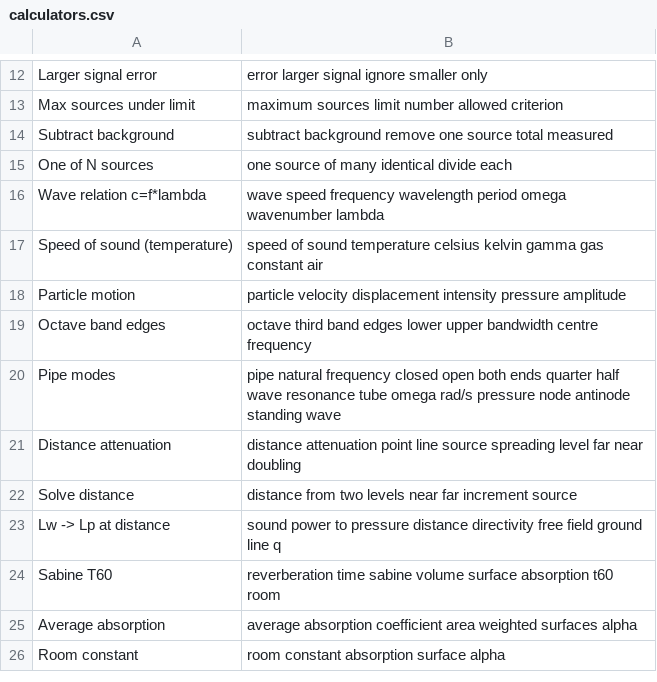
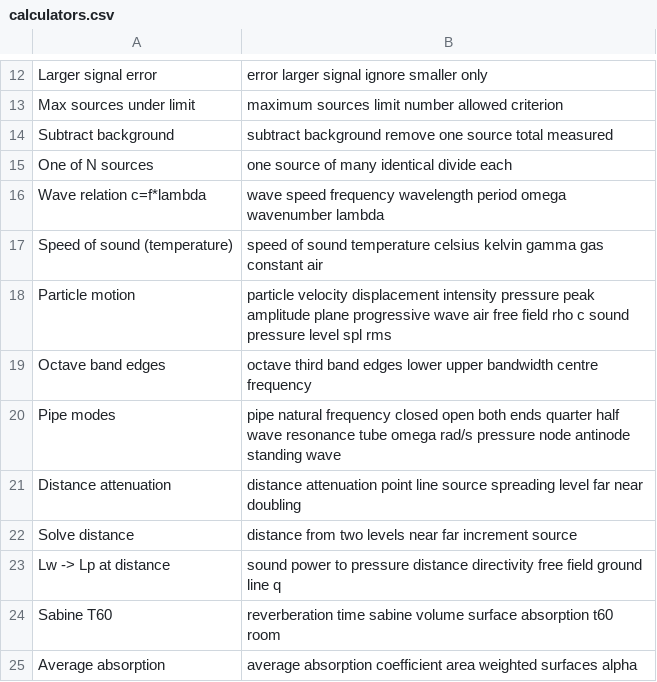
Before and after one commit to AirTrafficController/MECH9325-MATLAB-AIO, a CSV file: calculators.csv, drawn as a sheet; only a part is shown, gaps mark what is left out; the shorter side is filled out with more unchanged rows.

```diff
--- a/calculators.csv
+++ b/calculators.csv
@@ -17,3 +17,3 @@ Wave relation c=f*lambda,wave speed frequency wavelength period omega wavenumber
 Speed of sound (temperature),speed of sound temperature celsius kelvin gamma gas constant air
-Particle motion,particle velocity displacement intensity pressure amplitude
+Particle motion,particle velocity displacement intensity pressure peak amplitude plane progressive wave air free field rho c sound pressure level spl rms
 Octave band edges,octave third band edges lower upper bandwidth centre frequency
```
Also changed, not shown: 1 other file.
